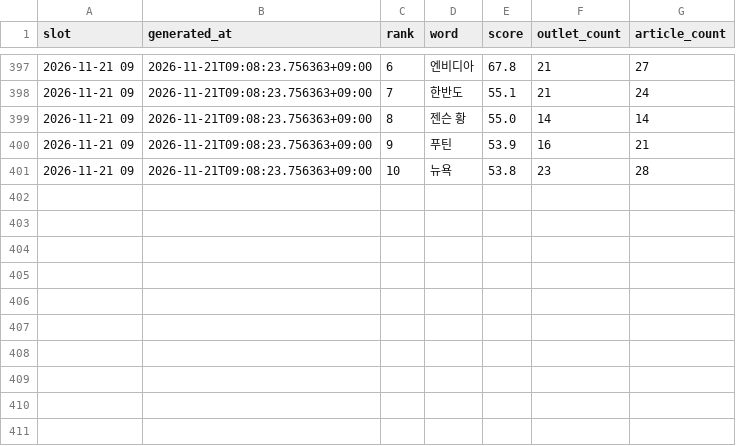
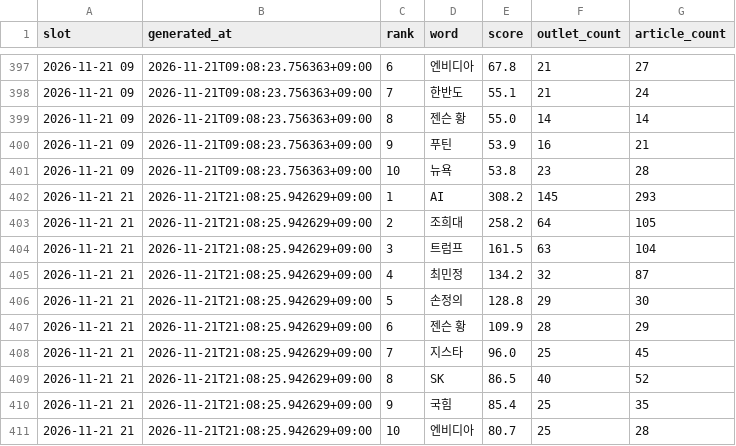
Before and after one commit to kt1024kt-source/vivecoding, a CSV file: history/issues.csv, drawn as a sheet; only a part is shown, gaps mark what is left out; the diff names each change by its address in the sheet, - before the commit and + after, or states it on an @@ line.

```diff
--- a/history/issues.csv
+++ b/history/issues.csv
+row 402: 2026-11-21 21 | 2026-11-21T21:08:25.942629+09:00 | 1 | AI | 308.2 | 145 | 293
+row 403: 2026-11-21 21 | 2026-11-21T21:08:25.942629+09:00 | 2 | 조희대 | 258.2 | 64 | 105
+row 404: 2026-11-21 21 | 2026-11-21T21:08:25.942629+09:00 | 3 | 트럼프 | 161.5 | 63 | 104
+row 405: 2026-11-21 21 | 2026-11-21T21:08:25.942629+09:00 | 4 | 최민정 | 134.2 | 32 | 87
+row 406: 2026-11-21 21 | 2026-11-21T21:08:25.942629+09:00 | 5 | 손정의 | 128.8 | 29 | 30
+row 407: 2026-11-21 21 | 2026-11-21T21:08:25.942629+09:00 | 6 | 젠슨 황 | 109.9 | 28 | 29
+row 408: 2026-11-21 21 | 2026-11-21T21:08:25.942629+09:00 | 7 | 지스타 | 96.0 | 25 | 45
+row 409: 2026-11-21 21 | 2026-11-21T21:08:25.942629+09:00 | 8 | SK | 86.5 | 40 | 52
+row 410: 2026-11-21 21 | 2026-11-21T21:08:25.942629+09:00 | 9 | 국힘 | 85.4 | 25 | 35
+row 411: 2026-11-21 21 | 2026-11-21T21:08:25.942629+09:00 | 10 | 엔비디아 | 80.7 | 25 | 28
```
